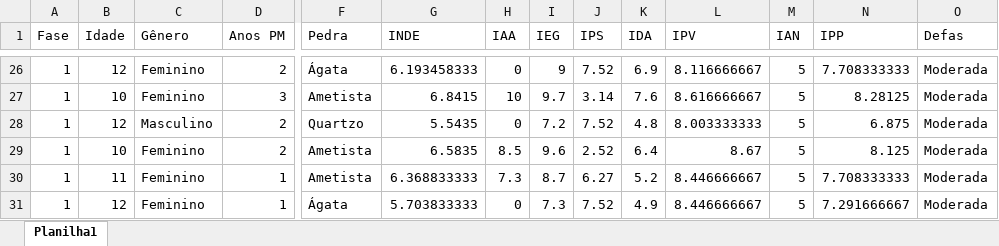
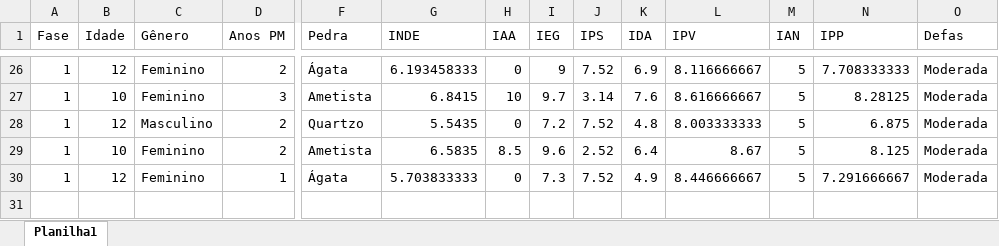
Before and after one commit to moderoso/Streamlit_DTT5, an Excel workbook: db/exemplo.xlsx, sheet Planilha1, drawn as a sheet; only a part is shown, gaps mark what is left out; values as stored, in another font and other column widths than the file's, no borders; rows hold the shown columns only; the diff names each change by its address in the sheet, - before the commit and + after, or states it on an @@ line.

Commit message:
Update Tabela Exemplo

```diff
--- a/db/exemplo.xlsx (sheet Planilha1)
+++ b/db/exemplo.xlsx (sheet Planilha1)
-row 30: 1 | 11 | Feminino | 1 | Ametista | 6.368833333 | 7.3 | 8.7 | 6.27 | 5.2 | 8.446666667 | 5 | 7.708333333 | Moderada
```
Also changed, not shown: 1 other file.
